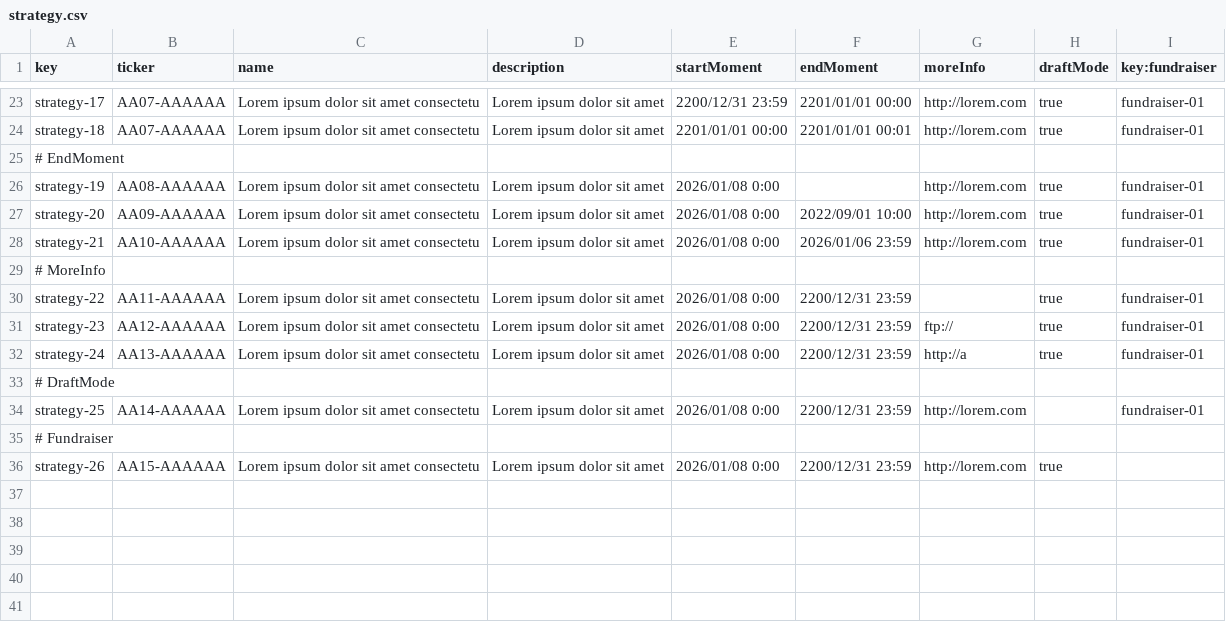
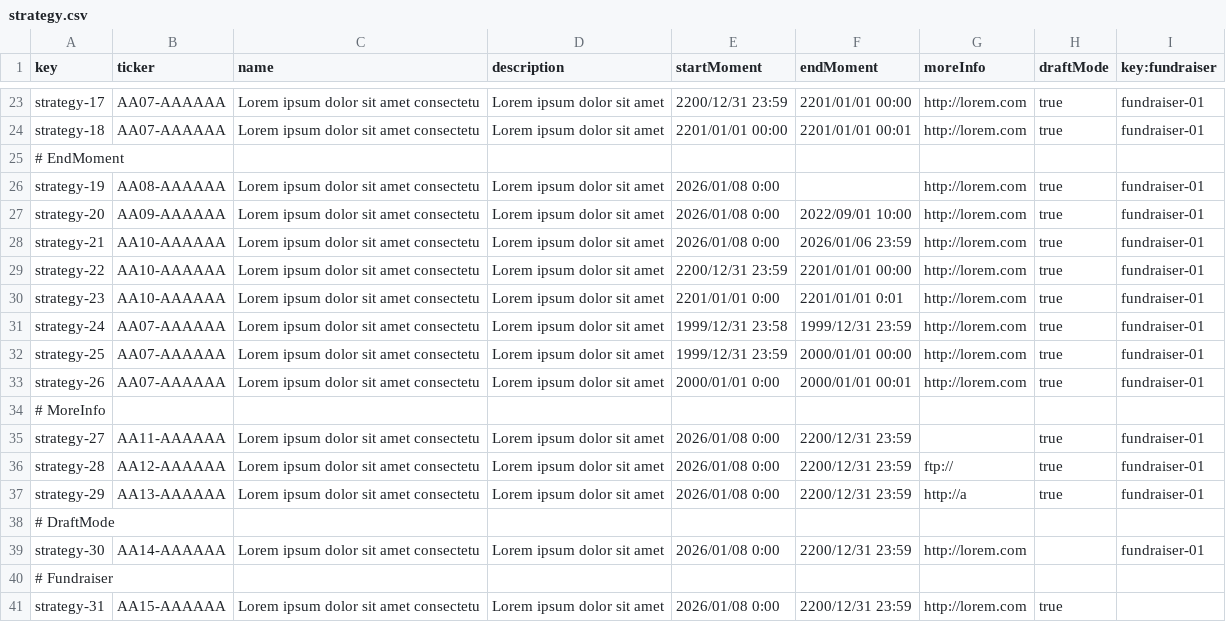
Before and after one commit to AlejandroParody/Acme-Starters-G042, a CSV file: src/main/resources/WEB-INF/data/errata/batch-01/strategy.csv, drawn as a sheet; only a part is shown, gaps mark what is left out.

Commit message:
Errata data fixed with start and end moments

```diff
--- a/src/main/resources/WEB-INF/data/errata/batch-01/strategy.csv
+++ b/src/main/resources/WEB-INF/data/errata/batch-01/strategy.csv
@@ -28,9 +28,14 @@ strategy-20,AA09-AAAAAA,"Lorem ipsum dolor sit amet consectetu","Lorem ipsum dol
 strategy-21,AA10-AAAAAA,"Lorem ipsum dolor sit amet consectetu","Lorem ipsum dolor sit amet",2026/01/08 0:00,2026/01/06 23:59,"http://lorem.com",true,fundraiser-01
+strategy-22,AA10-AAAAAA,"Lorem ipsum dolor sit amet consectetu","Lorem ipsum dolor sit amet",2200/12/31 23:59,2201/01/01 00:00,"http://lorem.com",true,fundraiser-01
+strategy-23,AA10-AAAAAA,"Lorem ipsum dolor sit amet consectetu","Lorem ipsum dolor sit amet",2201/01/01 0:00,2201/01/01 0:01,"http://lorem.com",true,fundraiser-01
+strategy-24,AA07-AAAAAA,"Lorem ipsum dolor sit amet consectetu","Lorem ipsum dolor sit amet",1999/12/31 23:58,1999/12/31 23:59,"http://lorem.com",true,fundraiser-01
+strategy-25,AA07-AAAAAA,"Lorem ipsum dolor sit amet consectetu","Lorem ipsum dolor sit amet",1999/12/31 23:59,2000/01/01 00:00,"http://lorem.com",true,fundraiser-01
+strategy-26,AA07-AAAAAA,"Lorem ipsum dolor sit amet consectetu","Lorem ipsum dolor sit amet",2000/01/01 0:00,2000/01/01 00:01,"http://lorem.com",true,fundraiser-01
 # MoreInfo
-strategy-22,AA11-AAAAAA,"Lorem ipsum dolor sit amet consectetu","Lorem ipsum dolor sit amet",2026/01/08 0:00,2200/12/31 23:59,,true,fundraiser-01
-strategy-23,AA12-AAAAAA,"Lorem ipsum dolor sit amet consectetu","Lorem ipsum dolor sit amet",2026/01/08 0:00,2200/12/31 23:59,"ftp://",true,fundraiser-01
-strategy-24,AA13-AAAAAA,"Lorem ipsum dolor sit amet consectetu","Lorem ipsum dolor sit amet",2026/01/08 0:00,2200/12/31 23:59,"http://a",true,fundraiser-01
+strategy-27,AA11-AAAAAA,"Lorem ipsum dolor sit amet consectetu","Lorem ipsum dolor sit amet",2026/01/08 0:00,2200/12/31 23:59,,true,fundraiser-01
+strategy-28,AA12-AAAAAA,"Lorem ipsum dolor sit amet consectetu","Lorem ipsum dolor sit amet",2026/01/08 0:00,2200/12/31 23:59,"ftp://",true,fundraiser-01
+strategy-29,AA13-AAAAAA,"Lorem ipsum dolor sit amet consectetu","Lorem ipsum dolor sit amet",2026/01/08 0:00,2200/12/31 23:59,"http://a",true,fundraiser-01
 # DraftMode
-strategy-25,AA14-AAAAAA,"Lorem ipsum dolor sit amet consectetu","Lorem ipsum dolor sit amet",2026/01/08 0:00,2200/12/31 23:59,"http://lorem.com","",fundraiser-01
+strategy-30,AA14-AAAAAA,"Lorem ipsum dolor sit amet consectetu","Lorem ipsum dolor sit amet",2026/01/08 0:00,2200/12/31 23:59,"http://lorem.com","",fundraiser-01
 # Fundraiser
-strategy-26,AA15-AAAAAA,"Lorem ipsum dolor sit amet consectetu","Lorem ipsum dolor sit amet",2026/01/08 0:00,2200/12/31 23:59,"http://lorem.com",true,""
+strategy-31,AA15-AAAAAA,"Lorem ipsum dolor sit amet consectetu","Lorem ipsum dolor sit amet",2026/01/08 0:00,2200/12/31 23:59,"http://lorem.com",true,""
```
